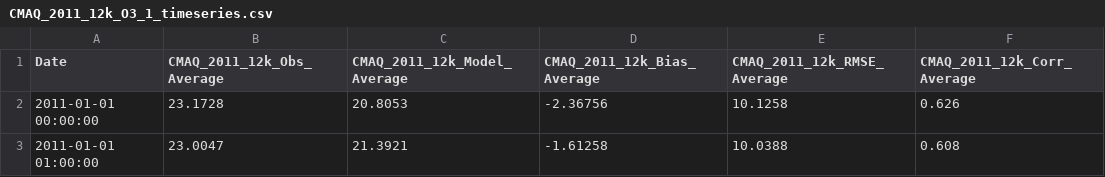
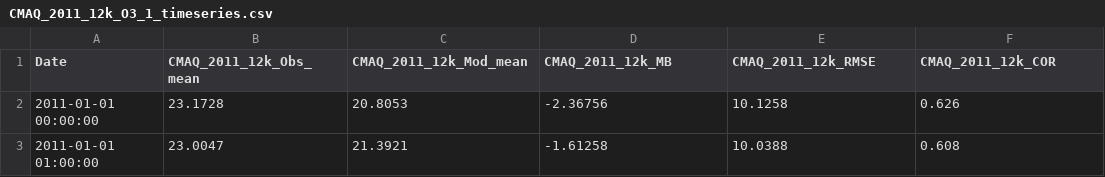
Before and after one commit to RENCI/cmaq-exposure-api, a CSV file: data-sample/data/quality-metrics/CMAQ_2011_12k_O3_1_timeseries.csv, drawn as a sheet; only a part is shown.

```diff
--- a/data-sample/data/quality-metrics/CMAQ_2011_12k_O3_1_timeseries.csv
+++ b/data-sample/data/quality-metrics/CMAQ_2011_12k_O3_1_timeseries.csv
@@ -1,2 +1,2 @@
-"Date","CMAQ_2011_12k_Obs_Average","CMAQ_2011_12k_Model_Average","CMAQ_2011_12k_Bias_Average","CMAQ_2011_12k_RMSE_Average","CMAQ_2011_12k_Corr_Average"
+"Date","CMAQ_2011_12k_Obs_mean","CMAQ_2011_12k_Mod_mean","CMAQ_2011_12k_MB","CMAQ_2011_12k_RMSE","CMAQ_2011_12k_COR"
 2011-01-01 00:00:00,23.1728,20.8053,-2.36756,10.1258,0.626
```
Also changed, not shown: data-sample/data/quality-metrics/CMAQ_2010_36k_base_O3_1_timeseries.csv, 18 other files.
